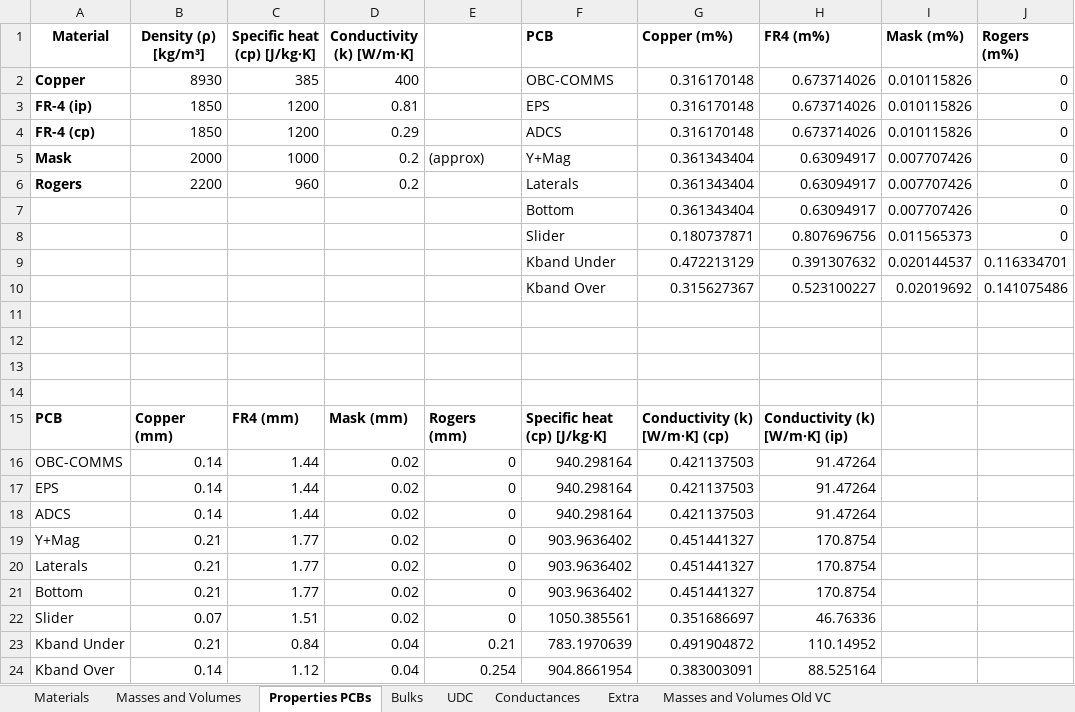
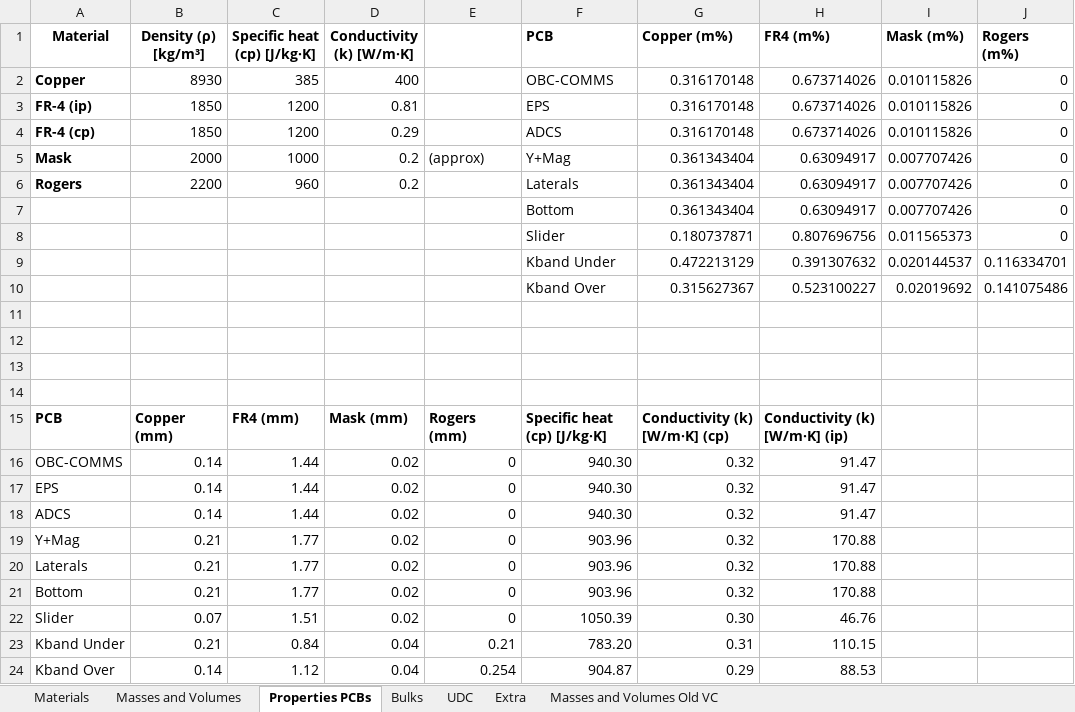
Before and after one commit to o-pvnrt/PoCat-Thermal, an Excel workbook: PoCat3_Thermal_Model_Mass_Properties.xlsx, sheet Properties PCBs, drawn as a sheet; values as stored, in another font and other column widths than the file's, no borders; the diff names each change by its address in the sheet, - before the commit and + after, or states it on an @@ line.

```diff
--- a/PoCat3_Thermal_Model_Mass_Properties.xlsx (sheet Properties PCBs)
+++ b/PoCat3_Thermal_Model_Mass_Properties.xlsx (sheet Properties PCBs)
-sheet tab: Conductances
-F16:F18 (PCB): 940.298164
+F16:F18 (PCB): 940.30
-G16:G18 (Copper (m%)): 0.421137503
+G16:G18 (Copper (m%)): 0.32
-H16:H18 (FR4 (m%)): 91.47264
+H16:H18 (FR4 (m%)): 91.47
-F19:F21 (PCB): 903.9636402
+F19:F21 (PCB): 903.96
-G19:G21 (Copper (m%)): 0.451441327
+G19:G21 (Copper (m%)): 0.32
-H19:H21 (FR4 (m%)): 170.8754
+H19:H21 (FR4 (m%)): 170.88
-F22 (PCB): 1050.385561
+F22 (PCB): 1050.39
-G22 (Copper (m%)): 0.351686697
+G22 (Copper (m%)): 0.30
-H22 (FR4 (m%)): 46.76336
+H22 (FR4 (m%)): 46.76
-F23 (PCB): 783.1970639
+F23 (PCB): 783.20
-G23 (Copper (m%)): 0.491904872
+G23 (Copper (m%)): 0.31
-H23 (FR4 (m%)): 110.14952
+H23 (FR4 (m%)): 110.15
-F24 (PCB): 904.8661954
+F24 (PCB): 904.87
-G24 (Copper (m%)): 0.383003091
+G24 (Copper (m%)): 0.29
-H24 (FR4 (m%)): 88.525164
+H24 (FR4 (m%)): 88.53
```
Also changed, not shown: sheet Bulks, sheet Materials, charts or pictures.
